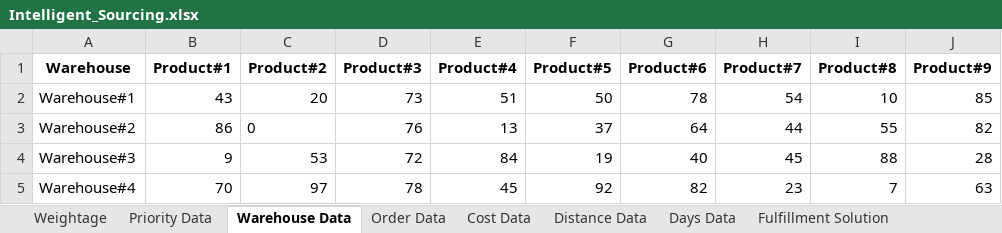
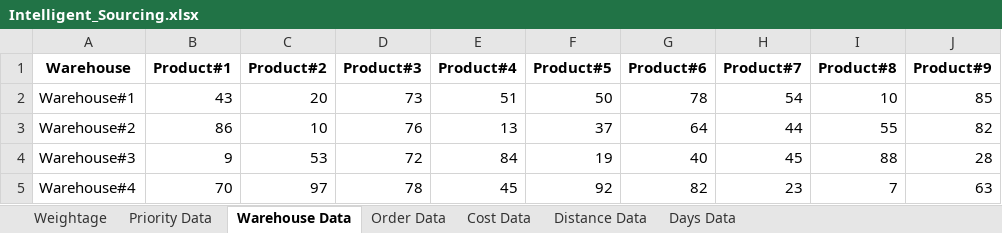
Before and after one commit to kk20krishna/Intelligent-Sourcing, an Excel workbook: Intelligent_Sourcing.xlsx, sheet Warehouse Data, drawn as a sheet; only a part is shown; values as stored, in another font and other column widths than the file's, no borders; the diff names each change by its address in the sheet, - before the commit and + after, or states it on an @@ line.

```diff
--- a/Intelligent_Sourcing.xlsx (sheet Warehouse Data)
+++ b/Intelligent_Sourcing.xlsx (sheet Warehouse Data)
-sheet tab: Fulfillment Solution
-C3 (Product#2): 0
+C3 (Product#2): 10
```
Also changed, not shown: other sheet tabs, 1 other file.
